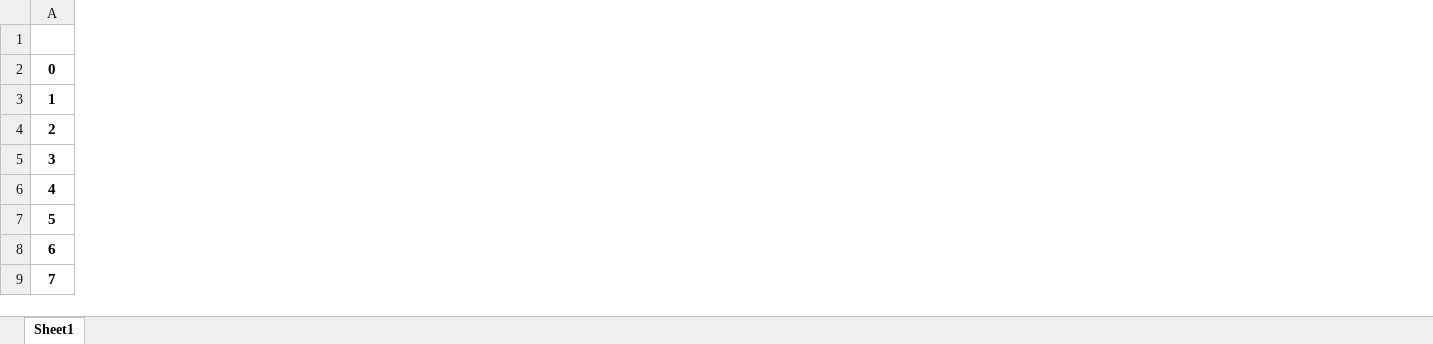
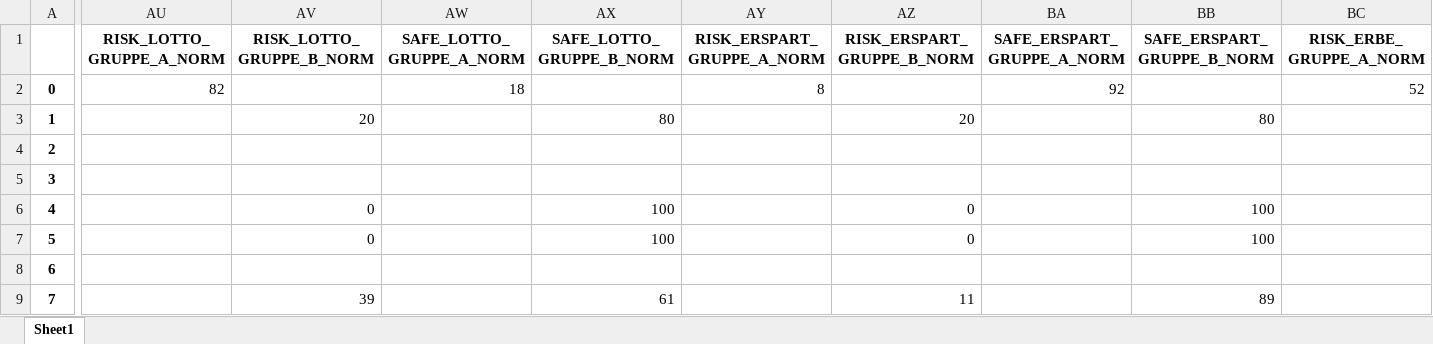
Before and after one commit to alsta450/Masterarbeit, an Excel workbook: Auswertung_Hauptstudie/data_masterstudie_filtered.xlsx, sheet Sheet1, drawn as a sheet; only a part is shown, gaps mark what is left out; values as stored, in another font and other column widths than the file's, no borders; the diff covers the shown part only; the diff names each change by its address in the sheet, - before the commit and + after, or states it on an @@ line.

Commit message:
Aded h2 and h3 results

```diff
--- a/Auswertung_Hauptstudie/data_masterstudie_filtered.xlsx (sheet Sheet1)
+++ b/Auswertung_Hauptstudie/data_masterstudie_filtered.xlsx (sheet Sheet1)
+column AU (RISK_LOTTO_GRUPPE_A_NORM), row 2: 82
+column AV (RISK_LOTTO_GRUPPE_B_NORM), rows 3-9: 20 |  |  | 0 | 0 |  | 39
+column AW (SAFE_LOTTO_GRUPPE_A_NORM), row 2: 18
+column AX (SAFE_LOTTO_GRUPPE_B_NORM), rows 3-9: 80 |  |  | 100 | 100 |  | 61
+column AY (RISK_ERSPART_GRUPPE_A_NORM), row 2: 8
+column AZ (RISK_ERSPART_GRUPPE_B_NORM), rows 3-9: 20 |  |  | 0 | 0 |  | 11
+column BA (SAFE_ERSPART_GRUPPE_A_NORM), row 2: 92
+column BB (SAFE_ERSPART_GRUPPE_B_NORM), rows 3-9: 80 |  |  | 100 | 100 |  | 89
+column BC (RISK_ERBE_GRUPPE_A_NORM), row 2: 52
```
Also changed, not shown: 5 added columns elsewhere in this sheet, Auswertung_Hauptstudie/data_masterstudie_filtered_1.xlsx, 12 other files.
